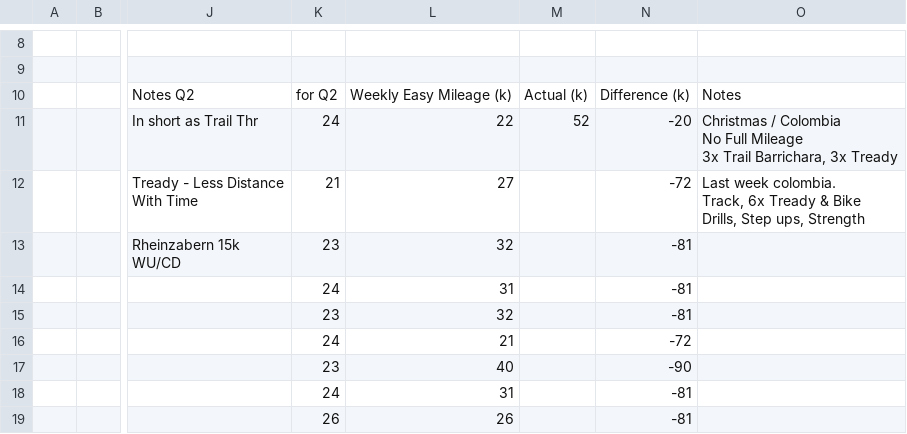
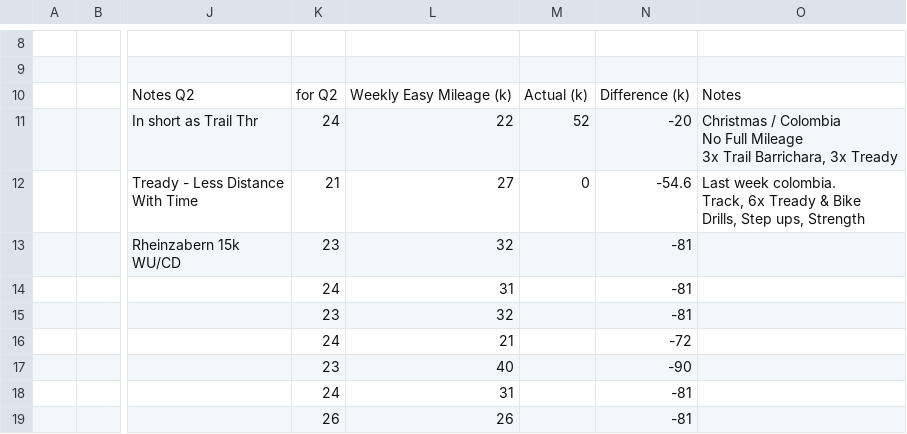
Before and after one commit to daniel-vera-g/training-block, a CSV file: public/plan.csv, drawn as a sheet; only a part is shown, gaps mark what is left out; the diff names each change by its address in the sheet, - before the commit and + after, or states it on an @@ line.

```diff
--- a/public/plan.csv
+++ b/public/plan.csv
-M12: (empty)
+M12: 0
-N12: -72
+N12: -54.6
```
Also changed, not shown: 2 other files.
